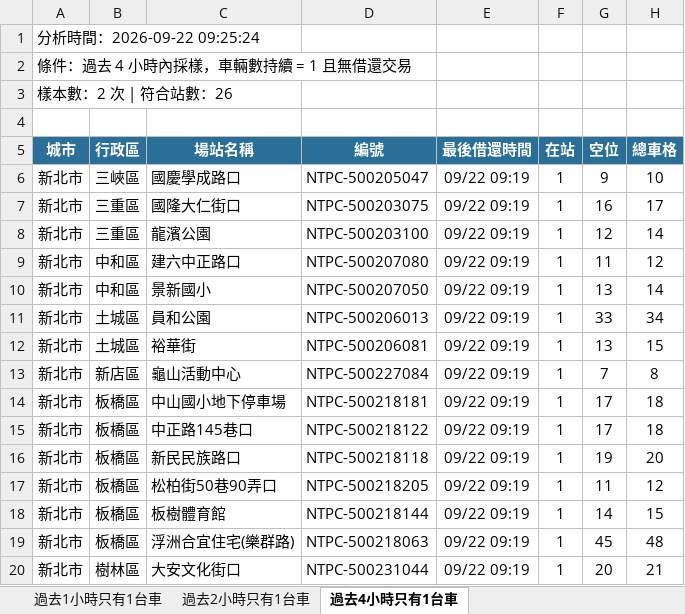
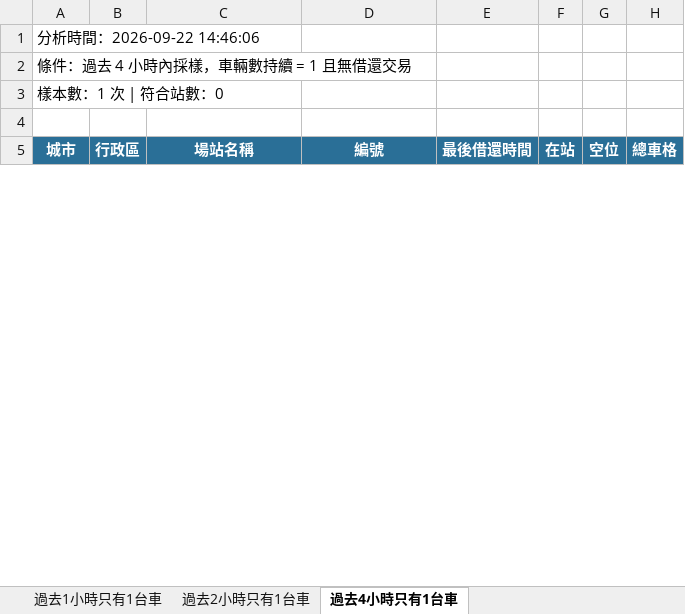
Before and after one commit to hippop3c/fixedbike, an Excel workbook: stale.xlsx, sheet 過去4小時只有1台車, drawn as a sheet; only a part is shown; values as stored, in another font and other column widths than the file's, no borders; removed rows and columns are numbered as before the commit, all else as after; the diff covers the shown part only; the diff names each change by its address in the sheet, - before the commit and + after, or states it on an @@ line.

```diff
--- a/stale.xlsx (sheet 過去4小時只有1台車)
+++ b/stale.xlsx (sheet 過去4小時只有1台車)
-A1: 分析時間：2026-09-22 09:25:24
+A1: 分析時間：2026-09-22 14:46:06
-A3: 樣本數：2 次 | 符合站數：26
+A3: 樣本數：1 次 | 符合站數：0
-row 6: 新北市 | 三峽區 | 國慶學成路口 | NTPC-500205047 | 09/22 09:19 | 1 | 9 | 10
-row 7: 新北市 | 三重區 | 國隆大仁街口 | NTPC-500203075 | 09/22 09:19 | 1 | 16 | 17
-row 8: 新北市 | 三重區 | 龍濱公園 | NTPC-500203100 | 09/22 09:19 | 1 | 12 | 14
-row 9: 新北市 | 中和區 | 建六中正路口 | NTPC-500207080 | 09/22 09:19 | 1 | 11 | 12
-row 10: 新北市 | 中和區 | 景新國小 | NTPC-500207050 | 09/22 09:19 | 1 | 13 | 14
-row 11: 新北市 | 土城區 | 員和公園 | NTPC-500206013 | 09/22 09:19 | 1 | 33 | 34
-row 12: 新北市 | 土城區 | 裕華街 | NTPC-500206081 | 09/22 09:19 | 1 | 13 | 15
-row 13: 新北市 | 新店區 | 龜山活動中心 | NTPC-500227084 | 09/22 09:19 | 1 | 7 | 8
-row 14: 新北市 | 板橋區 | 中山國小地下停車場 | NTPC-500218181 | 09/22 09:19 | 1 | 17 | 18
-row 15: 新北市 | 板橋區 | 中正路145巷口 | NTPC-500218122 | 09/22 09:19 | 1 | 17 | 18
-row 16: 新北市 | 板橋區 | 新民民族路口 | NTPC-500218118 | 09/22 09:19 | 1 | 19 | 20
-row 17: 新北市 | 板橋區 | 松柏街50巷90弄口 | NTPC-500218205 | 09/22 09:19 | 1 | 11 | 12
-row 18: 新北市 | 板橋區 | 板樹體育館 | NTPC-500218144 | 09/22 09:19 | 1 | 14 | 15
-row 19: 新北市 | 板橋區 | 浮洲合宜住宅(樂群路) | NTPC-500218063 | 09/22 09:19 | 1 | 45 | 48
-row 20: 新北市 | 樹林區 | 大安文化街口 | NTPC-500231044 | 09/22 09:19 | 1 | 20 | 21
```
Also changed, not shown: 1 added row and 11 removed rows elsewhere in this sheet, sheet 過去1小時只有1台車, sheet 過去2小時只有1台車, 3 other files.
